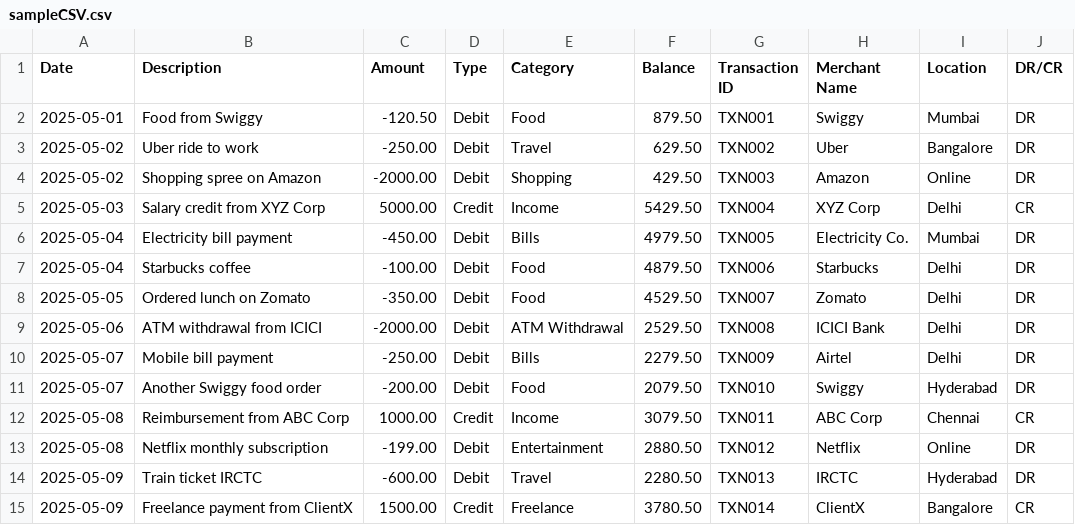
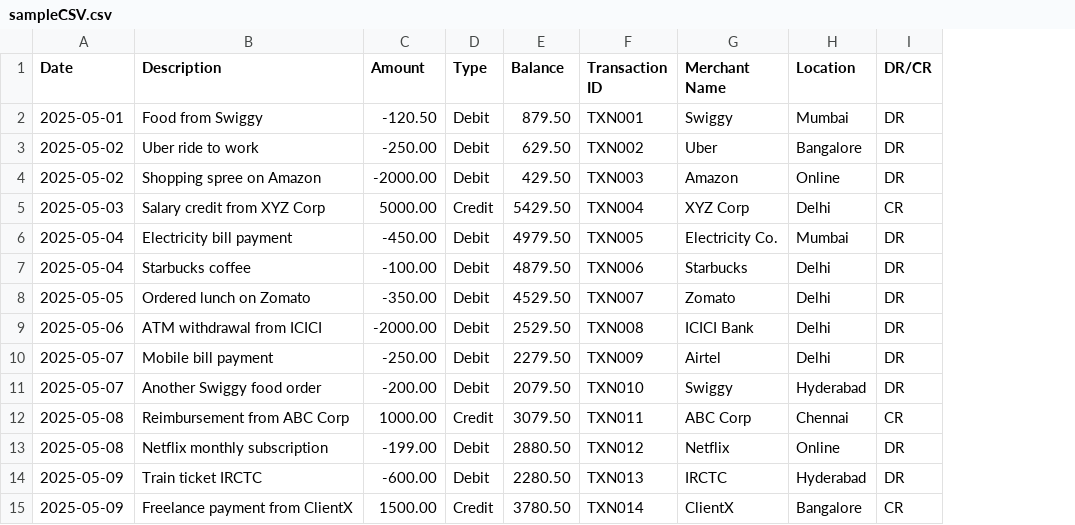
Before and after one commit to iamsaura8h/snap-spend, a CSV file: backend/data/sampleCSV.csv, drawn as a sheet; the diff names each change by its address in the sheet, - before the commit and + after, or states it on an @@ line.

```diff
--- a/backend/data/sampleCSV.csv
+++ b/backend/data/sampleCSV.csv
-column E (Category), rows 2-15: Food | Travel | Shopping | Income | Bills | Food | Food | ATM Withdrawal | Bills | Food | Income | Entertainment | Travel | Freelance
```
Also changed, not shown: 8 other files.
